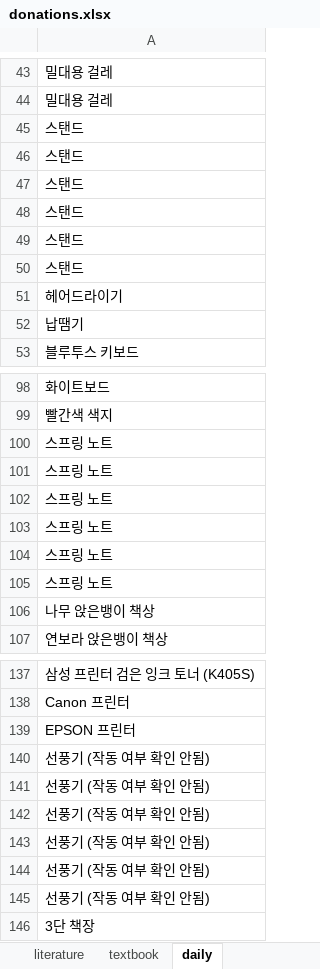
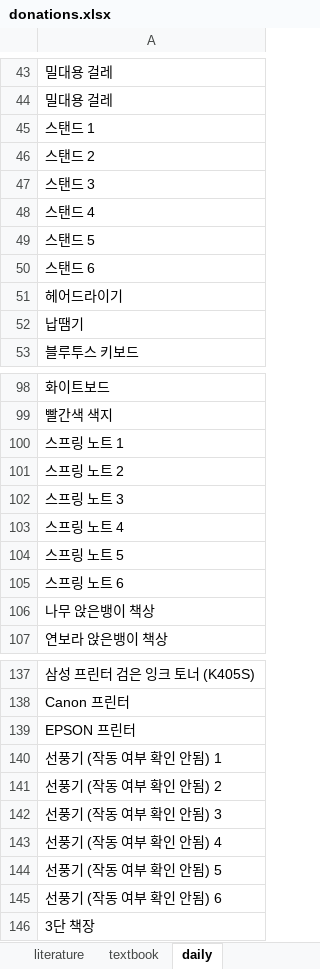
Before and after one commit to kmladotnet/kmlaonline, an Excel workbook: donation/donations.xlsx, sheet daily, drawn as a sheet; only a part is shown, gaps mark what is left out; values as stored, in another font and other column widths than the file's, no borders; the diff names each change by its address in the sheet, - before the commit and + after, or states it on an @@ line.

Commit message:
donation comments

```diff
--- a/donation/donations.xlsx (sheet daily)
+++ b/donation/donations.xlsx (sheet daily)
-A45: 스탠드
+A45: 스탠드 1
-A46: 스탠드
+A46: 스탠드 2
-A47: 스탠드
+A47: 스탠드 3
-A48: 스탠드
+A48: 스탠드 4
-A49: 스탠드
+A49: 스탠드 5
-A50: 스탠드
+A50: 스탠드 6
-A100: 스프링 노트
+A100: 스프링 노트 1
-A101: 스프링 노트
+A101: 스프링 노트 2
-A102: 스프링 노트
+A102: 스프링 노트 3
-A103: 스프링 노트
+A103: 스프링 노트 4
-A104: 스프링 노트
+A104: 스프링 노트 5
-A105: 스프링 노트
+A105: 스프링 노트 6
-A140: 선풍기 (작동 여부 확인 안됨)
+A140: 선풍기 (작동 여부 확인 안됨) 1
-A141: 선풍기 (작동 여부 확인 안됨)
+A141: 선풍기 (작동 여부 확인 안됨) 2
-A142: 선풍기 (작동 여부 확인 안됨)
+A142: 선풍기 (작동 여부 확인 안됨) 3
-A143: 선풍기 (작동 여부 확인 안됨)
+A143: 선풍기 (작동 여부 확인 안됨) 4
-A144: 선풍기 (작동 여부 확인 안됨)
+A144: 선풍기 (작동 여부 확인 안됨) 5
-A145: 선풍기 (작동 여부 확인 안됨)
+A145: 선풍기 (작동 여부 확인 안됨) 6
```
Also changed, not shown: 2 other files.
